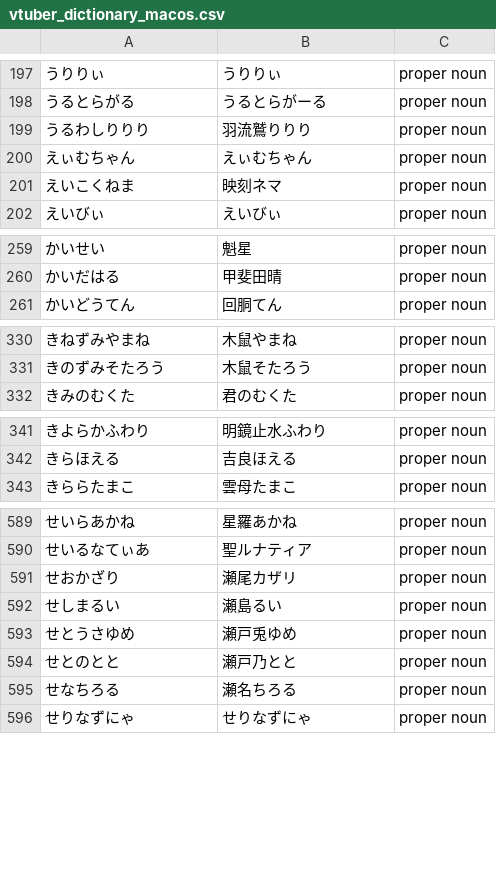
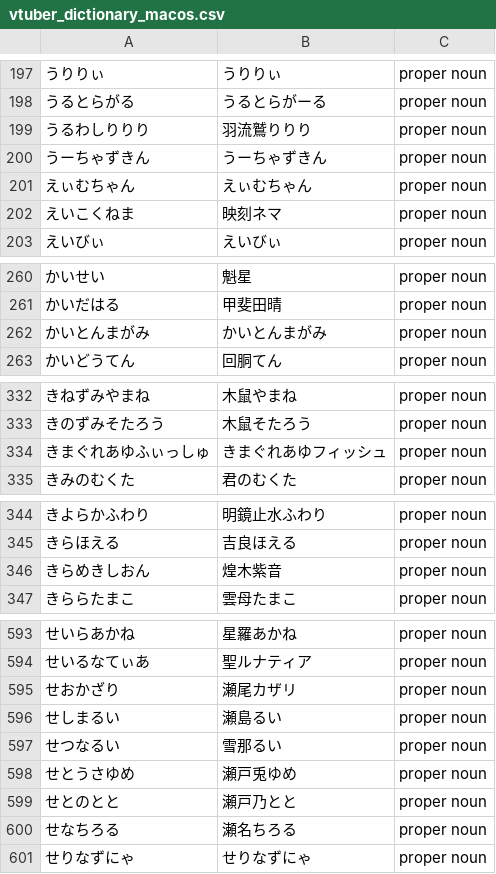
Before and after one commit to AkioPonkotu/VTuberDictionary, a CSV file: dist/vtuber_dictionary_macos.csv, drawn as a sheet; only a part is shown, gaps mark what is left out; the diff covers the shown part only.

```diff
--- a/dist/vtuber_dictionary_macos.csv
+++ b/dist/vtuber_dictionary_macos.csv
@@ -199,2 +199,3 @@
 うるわしりりり,羽流鷲りりり,proper noun
+うーちゃずきん,うーちゃずきん,proper noun
 えぃむちゃん,えぃむちゃん,proper noun
@@ -260,2 +261,3 @@
 かいだはる,甲斐田晴,proper noun
+かいとんまがみ,かいとんまがみ,proper noun
 かいどうてん,回胴てん,proper noun
@@ -331,2 +333,3 @@
 きのずみそたろう,木鼠そたろう,proper noun
+きまぐれあゆふぃっしゅ,きまぐれあゆフィッシュ,proper noun
 きみのむくた,君のむくた,proper noun
@@ -342,2 +345,3 @@
 きらほえる,吉良ほえる,proper noun
+きらめきしおん,煌木紫音,proper noun
 きららたまこ,雲母たまこ,proper noun
@@ -592,2 +596,3 @@
 せしまるい,瀬島るい,proper noun
+せつなるい,雪那るい,proper noun
 せとうさゆめ,瀬戸兎ゆめ,proper noun
```
Also changed, not shown: 8 added rows elsewhere in this file, dist/vtuber_dictionary.tsv, 4 other files.
